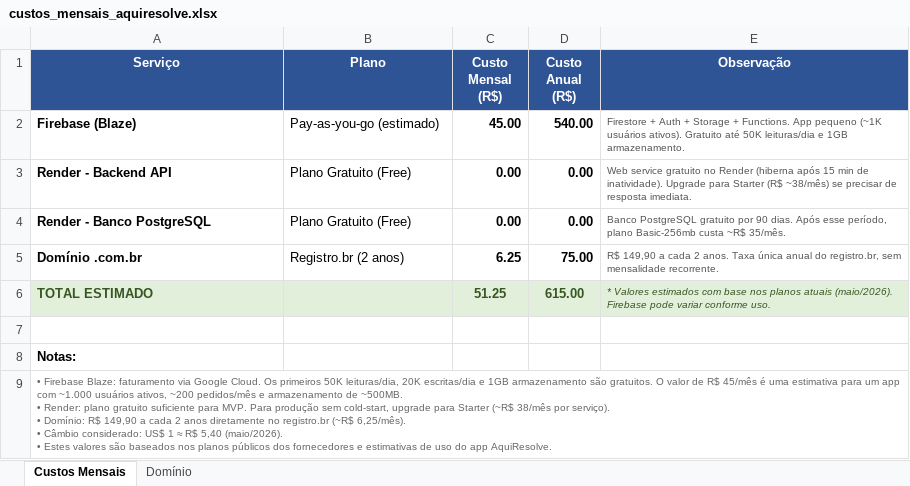
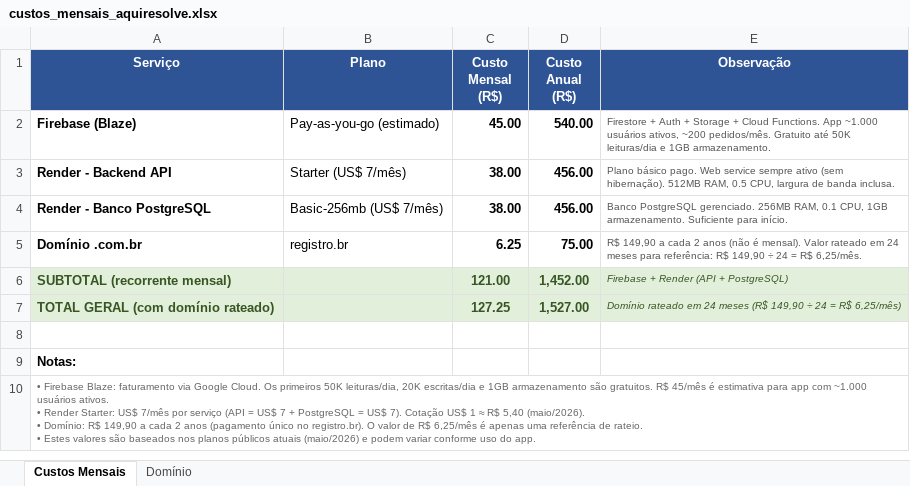
Before and after one commit to alvaro209890/AquiResolve, an Excel workbook: custos_mensais_aquiresolve.xlsx, sheet Custos Mensais, drawn as a sheet; values as stored, in another font and other column widths than the file's, no borders; removed rows and columns are numbered as before the commit, all else as after; ↵ is a line break in a cell; the diff names each change by its address in the sheet, - before the commit and + after, or states it on an @@ line.

Commit message:
Atualiza planilha: Render Starter pago, domínio detalhado com valor total e periodicidade

```diff
--- a/custos_mensais_aquiresolve.xlsx (sheet Custos Mensais)
+++ b/custos_mensais_aquiresolve.xlsx (sheet Custos Mensais)
-E2 (Observação): …Storage + Functions. App pequeno (~1K usuários ativos). Gratuito até…
+E2 (Observação): …Storage + Cloud Functions. App ~1.000 usuários ativos, ~200 pedidos/mês. Gratuito até…
-B3 (Plano): Plano Gratuito (Free)
+B3 (Plano): Starter (US$ 7/mês)
-C3:C4 (Custo Mensal (R$)): 0.00
+C3:C4 (Custo Mensal (R$)): 38.00
-D3:D4 (Custo Anual (R$)): 0.00
+D3:D4 (Custo Anual (R$)): 456.00
-E3 (Observação): Web service gratuito no Render (hiberna após 15 min de inatividade). Upgrade para Starter (R$ ~38/mês) se precisar de resposta imediata.
+E3 (Observação): Plano básico pago. Web service sempre ativo (sem hibernação). 512MB RAM, 0.5 CPU, largura de banda inclusa.
-B4 (Plano): Plano Gratuito (Free)
+B4 (Plano): Basic-256mb (US$ 7/mês)
-E4 (Observação): Banco PostgreSQL gratuito por 90 dias. Após esse período, plano Basic-256mb custa ~R$ 35/mês.
+E4 (Observação): Banco PostgreSQL gerenciado. 256MB RAM, 0.1 CPU, 1GB armazenamento. Suficiente para início.
-B5 (Plano): Registro.br (2 anos)
+B5 (Plano): registro.br
-E5 (Observação): …cada 2 anos. Taxa única anual do registro.br, sem mensalidade recorrente.
+E5 (Observação): …cada 2 anos (não é mensal). Valor rateado em 24 meses para referência: R$ 149,90 ÷ 24 = R$ 6,25/mês.
-row 6: TOTAL ESTIMADO |  | 51.25 | 615.00 | * Valores estimados com base nos planos atuais (maio/2026). Firebase pode variar conforme uso.
+row 6: SUBTOTAL (recorrente mensal) |  | 121.00 | 1,452.00 | Firebase + Render (API + PostgreSQL)
+row 7: TOTAL GERAL (com domínio rateado) |  | 127.25 | 1,527.00 | Domínio rateado em 24 meses (R$ 149,90 ÷ 24 = R$ 6,25/mês)
-A10 (Serviço): …são gratuitos. O valor de R$ 45/mês é uma estimativa para um app com ~1.000 usuários ativos, ~200 pedidos/mês e armazenamento de ~500MB. ↵ • Render: plano gratuito suficiente para MVP. Para produção sem cold-start, upgrade para Starter (~R$ 38/mês por serviço). ↵ • Domínio: R$ 149,90 a cada 2 anos diretamente no registro.br (~R$ 6,25/mês). ↵ • Câmbio considerado: US$ 1 ≈ R$ 5,40 (maio/2026). ↵ • Estes valores são baseados nos planos públicos dos fornecedores e estimativas de uso do app AquiResolve.
+A10 (Serviço): …são gratuitos. R$ 45/mês é estimativa para app com ~1.000 usuários ativos. ↵ • Render Starter: US$ 7/mês por serviço (API = US$ 7 + PostgreSQL = US$ 7). Cotação US$ 1 ≈ R$ 5,40 (maio/2026). ↵ • Domínio: R$ 149,90 a cada 2 anos (pagamento único no registro.br). O valor de R$ 6,25/mês é apenas uma referência de rateio. ↵ • Estes valores são baseados nos planos públicos atuais (maio/2026) e podem variar conforme uso do app.
```
Also changed, not shown: sheet Domínio.
